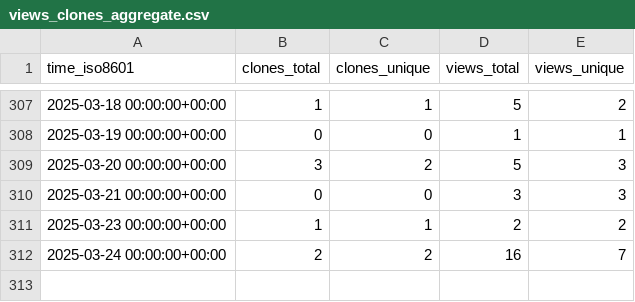
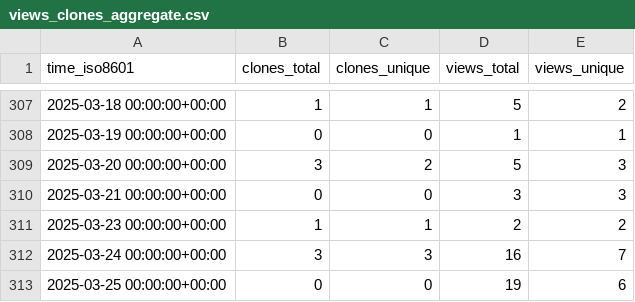
Before and after one commit to meetbryce/open-source-slack-ai--gh-stats, a CSV file: meetbryce/open-source-slack-ai/ghrs-data/views_clones_aggregate.csv, drawn as a sheet; only a part is shown, gaps mark what is left out.

```diff
--- a/meetbryce/open-source-slack-ai/ghrs-data/views_clones_aggregate.csv
+++ b/meetbryce/open-source-slack-ai/ghrs-data/views_clones_aggregate.csv
@@ -311,2 +311,3 @@ time_iso8601,clones_total,clones_unique,views_total,views_unique
 2025-03-23 00:00:00+00:00,1,1,2,2
-2025-03-24 00:00:00+00:00,2,2,16,7
+2025-03-24 00:00:00+00:00,3,3,16,7
+2025-03-25 00:00:00+00:00,0,0,19,6
```
Also changed, not shown: 1 other file.
